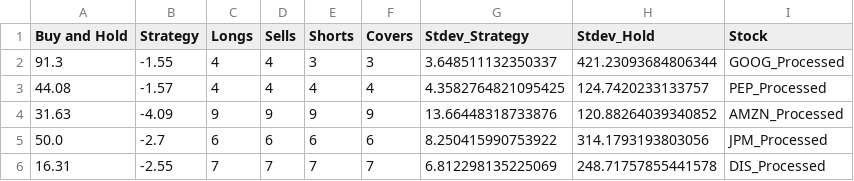
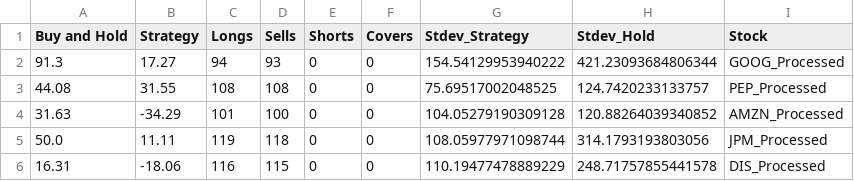
Before and after one commit to QFinUWA/2022-Mean-Reversion-Buy-Hold, a CSV file: results/Test_Results.csv, drawn as a sheet.

```diff
--- a/results/Test_Results.csv
+++ b/results/Test_Results.csv
@@ -1,6 +1,6 @@
 Buy and Hold,Strategy,Longs,Sells,Shorts,Covers,Stdev_Strategy,Stdev_Hold,Stock
-91.3,-1.55,4,4,3,3,3.648511132350337,421.23093684806344,GOOG_Processed
-44.08,-1.57,4,4,4,4,4.3582764821095425,124.7420233133757,PEP_Processed
-31.63,-4.09,9,9,9,9,13.66448318733876,120.88264039340852,AMZN_Processed
-50.0,-2.7,6,6,6,6,8.250415990753922,314.1793193803056,JPM_Processed
-16.31,-2.55,7,7,7,7,6.812298135225069,248.71757855441578,DIS_Processed
+91.3,17.27,94,93,0,0,154.54129953940222,421.23093684806344,GOOG_Processed
+44.08,31.55,108,108,0,0,75.69517002048525,124.7420233133757,PEP_Processed
+31.63,-34.29,101,100,0,0,104.05279190309128,120.88264039340852,AMZN_Processed
+50.0,11.11,119,118,0,0,108.05977971098744,314.1793193803056,JPM_Processed
+16.31,-18.06,116,115,0,0,110.19477478889229,248.71757855441578,DIS_Processed
```
Also changed, not shown: 33 other files.
